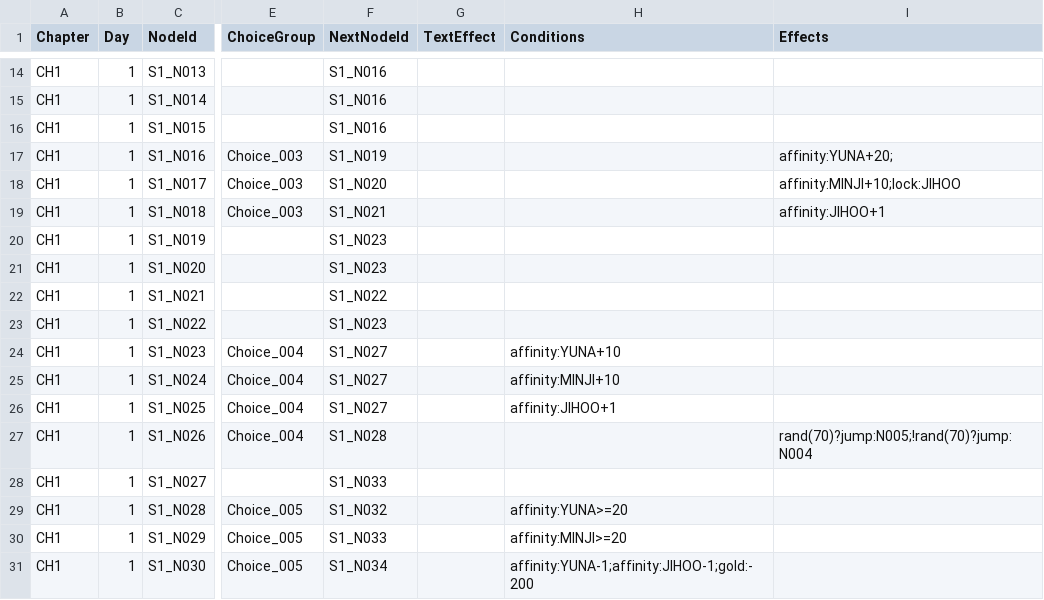
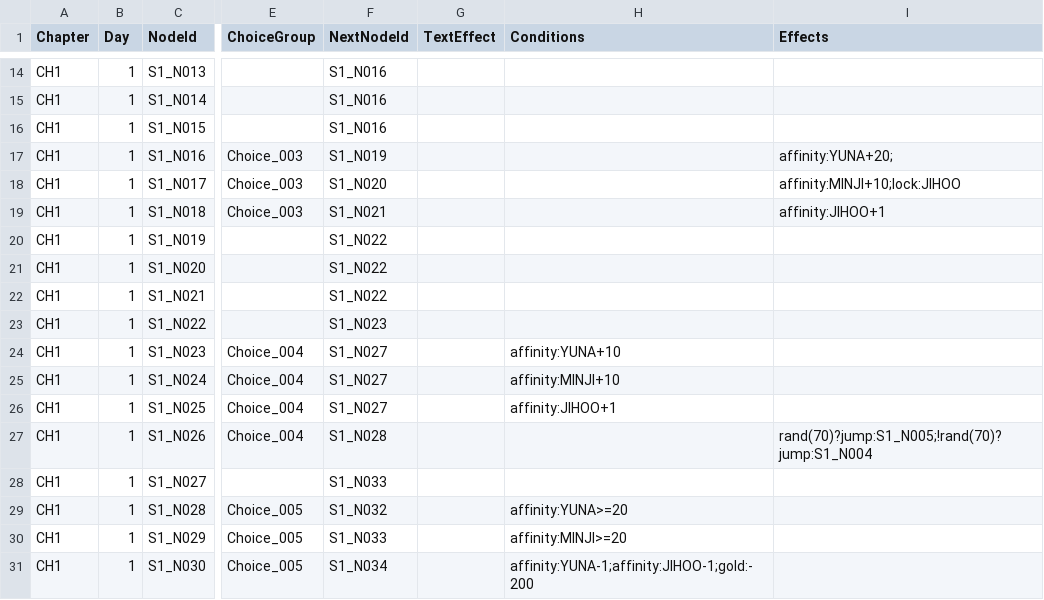
Before and after one commit to woo02030405/SP_VisualNov, a CSV file: Assets/Resources/CSV/Ch1_MainDialogue.csv, drawn as a sheet; only a part is shown, gaps mark what is left out; the diff names each change by its address in the sheet, - before the commit and + after, or states it on an @@ line.

```diff
--- a/Assets/Resources/CSV/Ch1_MainDialogue.csv
+++ b/Assets/Resources/CSV/Ch1_MainDialogue.csv
-F20:F21 (NextNodeId): S1_N023
+F20:F21 (NextNodeId): S1_N022
-I27 (Effects): rand(70)?jump:N005;!rand(70)?jump:N004
+I27 (Effects): rand(70)?jump:S1_N005;!rand(70)?jump:S1_N004
```
Also changed, not shown: Assets/Resources/CSV/Ch1_MainStory_kr.csv, 5 other files.
